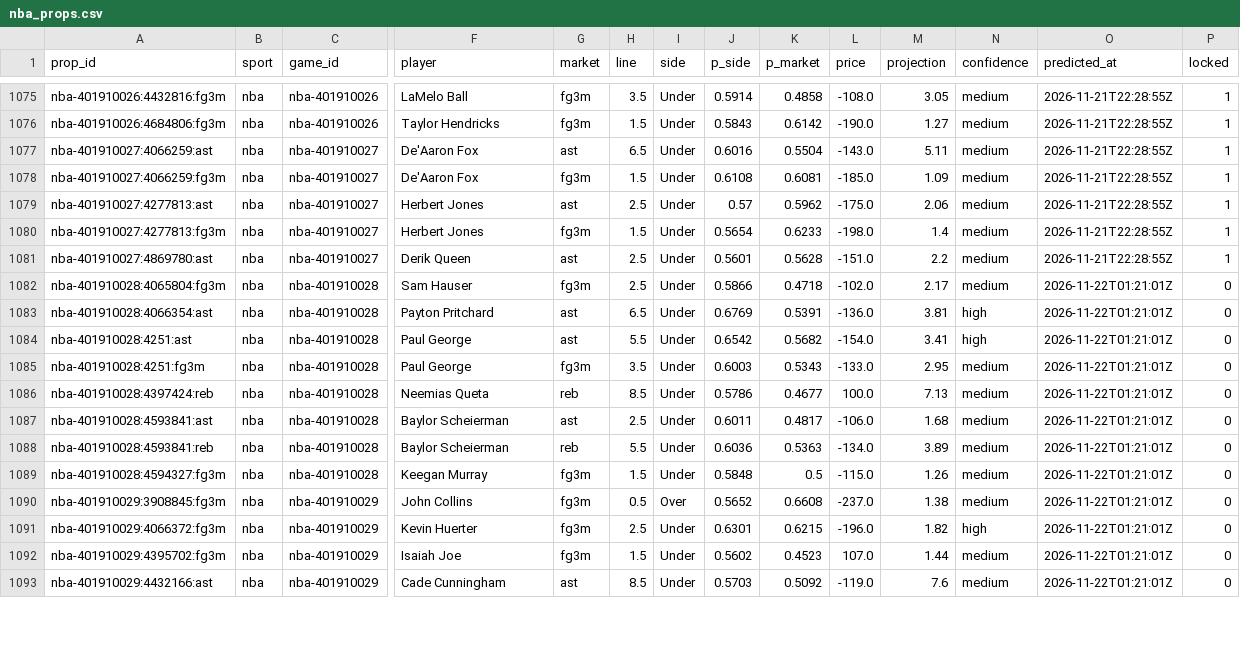
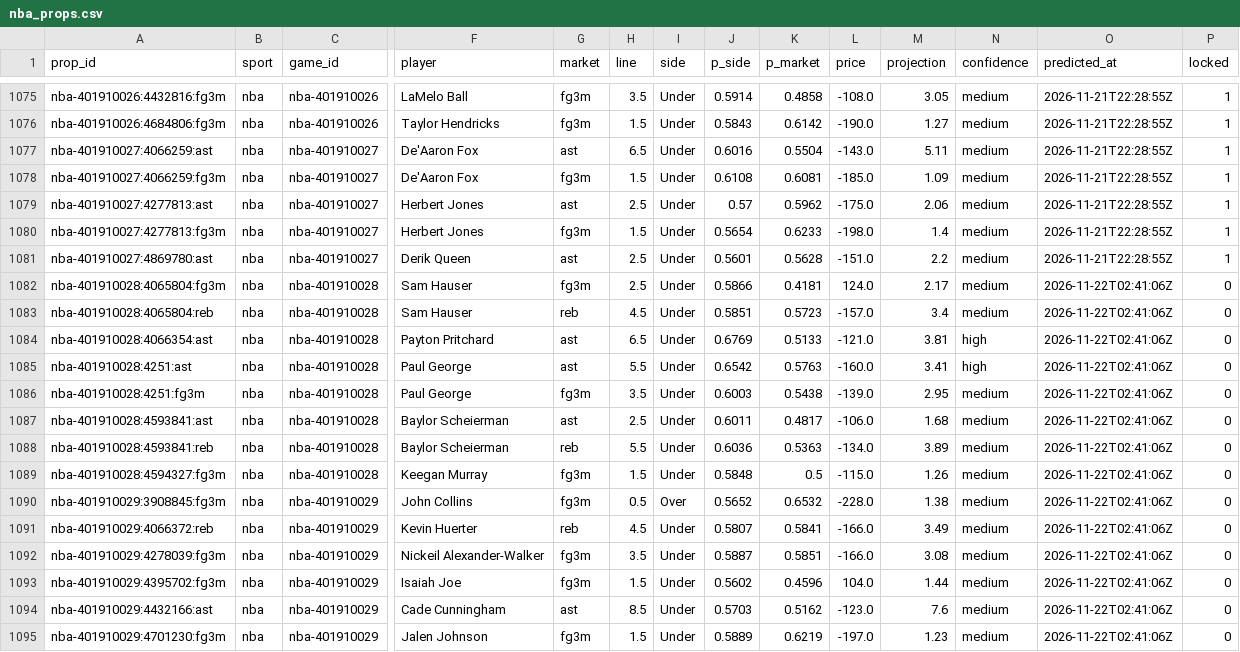
Before and after one commit to pknsubuga07/pl-forecast, a CSV file: data/ledger/nba_props.csv, drawn as a sheet; only a part is shown, gaps mark what is left out; removed rows and columns are numbered as before the commit, all else as after; rows hold the shown columns only; the diff covers the shown part only; the diff names each change by its address in the sheet, - before the commit and + after, or states it on an @@ line.

```diff
--- a/data/ledger/nba_props.csv
+++ b/data/ledger/nba_props.csv
-K1082 (p_market): 0.4718
+K1082 (p_market): 0.4181
-L1082 (price): -102.0
+L1082 (price): 124.0
-O1082 (predicted_at): 2026-11-22T01:21:01Z
+O1082 (predicted_at): 2026-11-22T02:41:06Z
+row 1083: nba-401910028:4065804:reb | nba | nba-401910028 | Sam Hauser | reb | 4.5 | Under | 0.5851 | 0.5723 | -157.0 | 3.4 | medium | 2026-11-22T02:41:06Z | 0
-K1084 (p_market): 0.5391
+K1084 (p_market): 0.5133
-L1084 (price): -136.0
+L1084 (price): -121.0
-O1084:O1086 (predicted_at): 2026-11-22T01:21:01Z
+O1084:O1086 (predicted_at): 2026-11-22T02:41:06Z
-K1085 (p_market): 0.5682
+K1085 (p_market): 0.5763
-L1085 (price): -154.0
+L1085 (price): -160.0
-K1086 (p_market): 0.5343
+K1086 (p_market): 0.5438
-L1086 (price): -133.0
+L1086 (price): -139.0
-row 1086: nba-401910028:4397424:reb | nba | nba-401910028 | Neemias Queta | reb | 8.5 | Under | 0.5786 | 0.4677 | 100.0 | 7.13 | medium | 2026-11-22T01:21:01Z | 0
-O1087:O1091 (predicted_at): 2026-11-22T01:21:01Z
+O1087:O1091 (predicted_at): 2026-11-22T02:41:06Z
-K1090 (p_market): 0.6608
+K1090 (p_market): 0.6532
-L1090 (price): -237.0
+L1090 (price): -228.0
-A1091 (prop_id): nba-401910029:4066372:fg3m
+A1091 (prop_id): nba-401910029:4066372:reb
-G1091 (market): fg3m
+G1091 (market): reb
-H1091 (line): 2.5
+H1091 (line): 4.5
-J1091 (p_side): 0.6301
+J1091 (p_side): 0.5807
-K1091 (p_market): 0.6215
+K1091 (p_market): 0.5841
-L1091 (price): -196.0
+L1091 (price): -166.0
-M1091 (projection): 1.82
+M1091 (projection): 3.49
-N1091 (confidence): high
+N1091 (confidence): medium
+row 1092: nba-401910029:4278039:fg3m | nba | nba-401910029 | Nickeil Alexander-Walker | fg3m | 3.5 | Under | 0.5887 | 0.5851 | -166.0 | 3.08 | medium | 2026-11-22T02:41:06Z | 0
-K1093 (p_market): 0.4523
+K1093 (p_market): 0.4596
-L1093 (price): 107.0
+L1093 (price): 104.0
-O1093:O1094 (predicted_at): 2026-11-22T01:21:01Z
+O1093:O1094 (predicted_at): 2026-11-22T02:41:06Z
-K1094 (p_market): 0.5092
+K1094 (p_market): 0.5162
-L1094 (price): -119.0
+L1094 (price): -123.0
+row 1095: nba-401910029:4701230:fg3m | nba | nba-401910029 | Jalen Johnson | fg3m | 1.5 | Under | 0.5889 | 0.6219 | -197.0 | 1.23 | medium | 2026-11-22T02:41:06Z | 0
```
Also changed, not shown: 1 removed row and 3 edited cells elsewhere in this file, data/ledger/nba_predictions.csv, data/ledger/nfl_predictions.csv, 14 other files.
